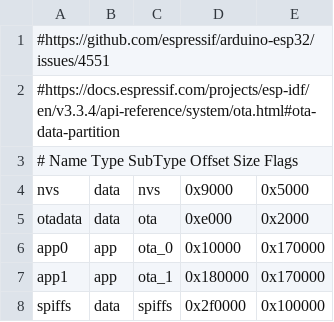
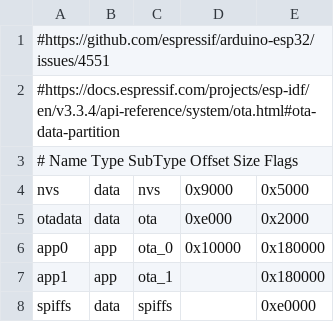
Before and after one commit to vortigont/FireLamp_JeeUI, a CSV file: esp32_4MiB.csv, drawn as a sheet.

Commit message:
update partition tables for esp32

```diff
--- a/esp32_4MiB.csv
+++ b/esp32_4MiB.csv
@@ -5,4 +5,4 @@ nvs,            data,  nvs,     0x9000,          0x5000,
 otadata,        data,  ota,     0xe000,          0x2000,
-app0,           app,   ota_0,   0x10000,         0x170000,
-app1,           app,   ota_1,   0x180000,        0x170000,
-spiffs,         data,  spiffs,  0x2f0000,        0x100000,
+app0,           app,   ota_0,   0x10000,         0x180000,
+app1,           app,   ota_1,   ,                0x180000,
+spiffs,         data,  spiffs,  ,                0xe0000,
```
Also changed, not shown: 1 other file.
